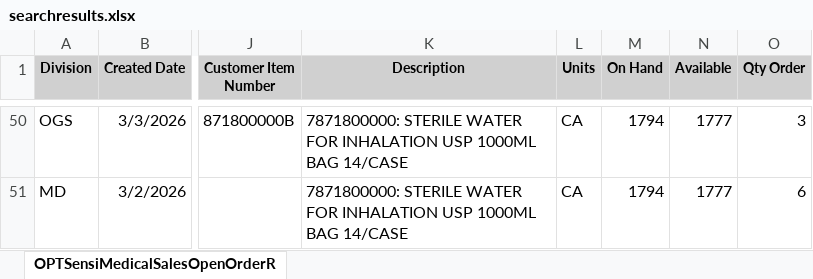
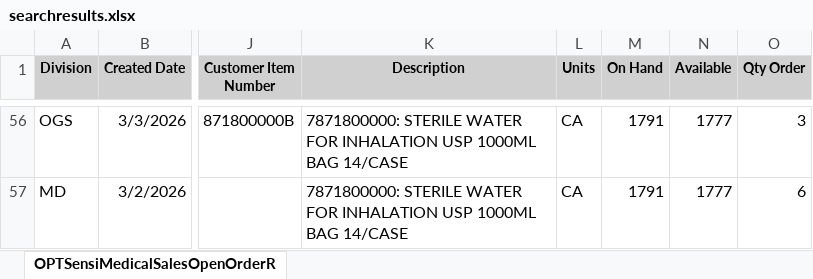
Before and after one commit to Sensimedical/shipment-schedule, an Excel workbook: data/searchresults.xlsx, sheet OPTSensiMedicalSalesOpenOrderR, drawn as a sheet; only a part is shown, gaps mark what is left out; values as stored, in another font and other column widths than the file's, no borders; addresses are those after the commit; the diff covers the shown part only; the diff names each change by its address in the sheet, - before the commit and + after, or states it on an @@ line.

```diff
--- a/data/searchresults.xlsx (sheet OPTSensiMedicalSalesOpenOrderR)
+++ b/data/searchresults.xlsx (sheet OPTSensiMedicalSalesOpenOrderR)
-M56:M57 (On Hand): 1794
+M56:M57 (On Hand): 1791
```
Also changed, not shown: 7 added rows, 1 removed row and 56 edited cells elsewhere in this sheet.
